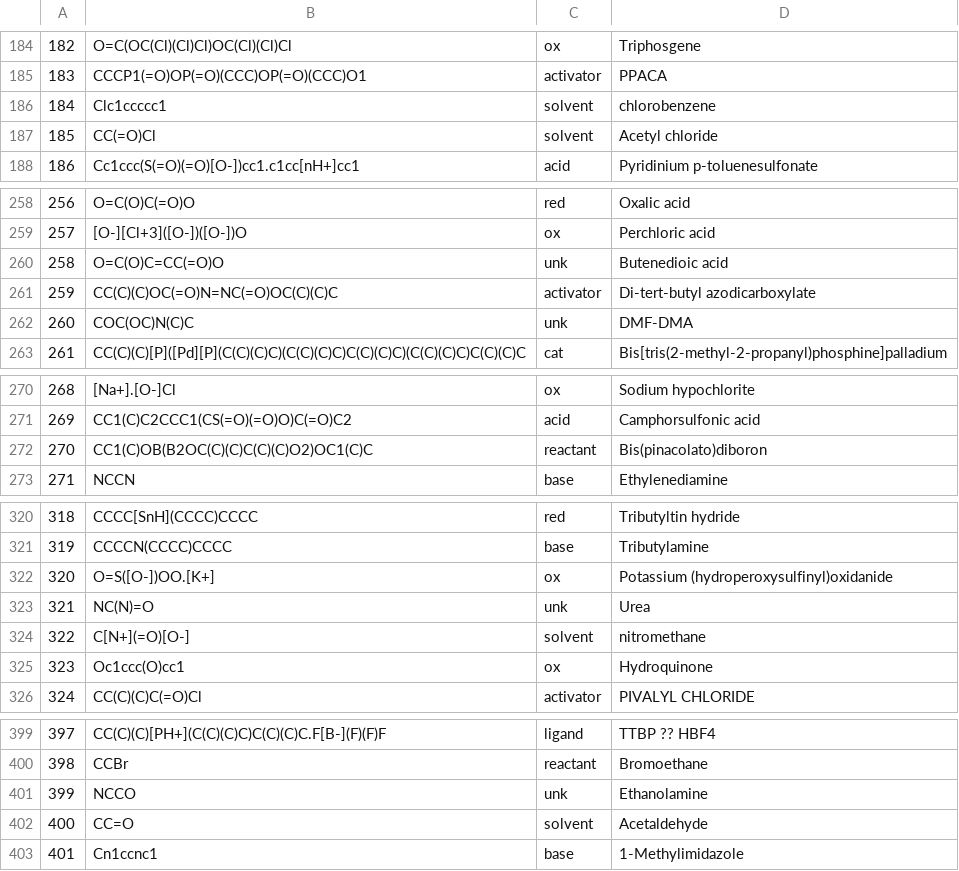
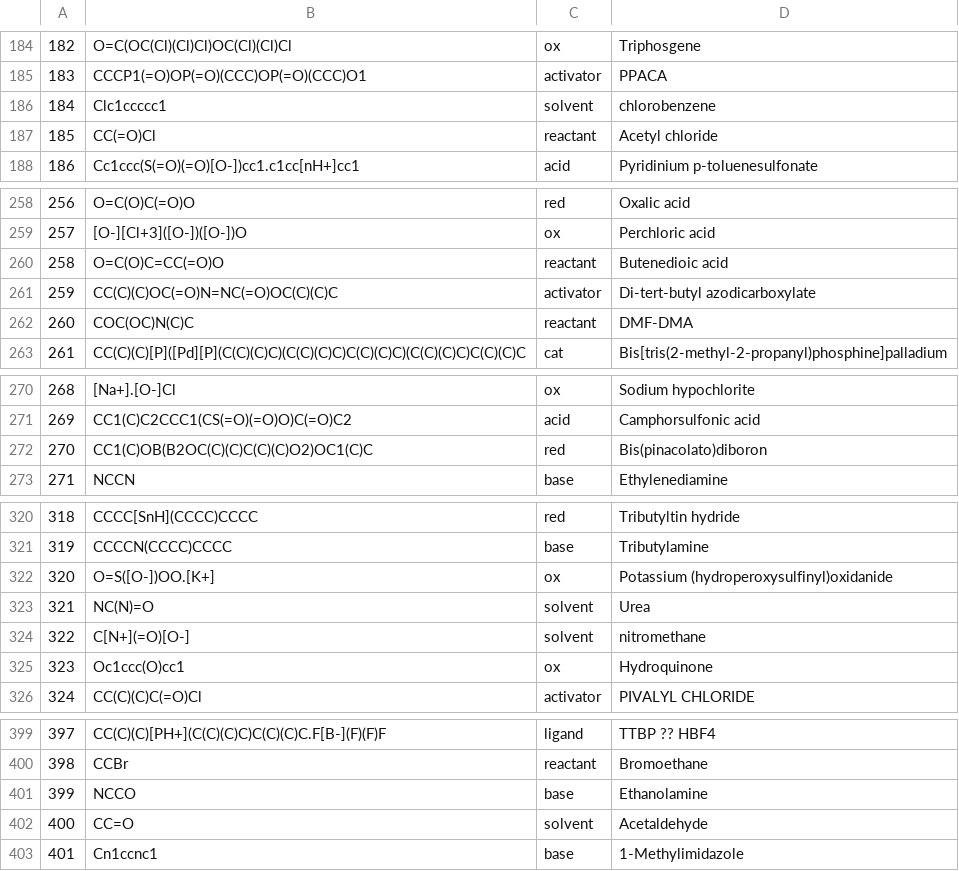
Before and after one commit to Academich/reagent_emb_vis, a CSV file: standard_reagents.csv, drawn as a sheet; only a part is shown, gaps mark what is left out.

Commit message:
Changed some roles

```diff
--- a/standard_reagents.csv
+++ b/standard_reagents.csv
@@ -186,3 +186,3 @@
 184	Clc1ccccc1	solvent	chlorobenzene
-185	CC(=O)Cl	solvent	Acetyl chloride
+185	CC(=O)Cl	reactant	Acetyl chloride
 186	Cc1ccc(S(=O)(=O)[O-])cc1.c1cc[nH+]cc1	acid	Pyridinium p-toluenesulfonate
@@ -259,5 +259,5 @@
 257	[O-][Cl+3]([O-])([O-])O	ox	Perchloric acid
-258	O=C(O)C=CC(=O)O	unk	Butenedioic acid
+258	O=C(O)C=CC(=O)O	reactant	Butenedioic acid
 259	CC(C)(C)OC(=O)N=NC(=O)OC(C)(C)C	activator	Di-tert-butyl azodicarboxylate
-260	COC(OC)N(C)C	unk	DMF-DMA
+260	COC(OC)N(C)C	reactant	DMF-DMA
 261	CC(C)(C)[P]([Pd][P](C(C)(C)C)(C(C)(C)C)C(C)(C)C)(C(C)(C)C)C(C)(C)C	cat	Bis[tris(2-methyl-2-propanyl)phosphine]palladium
@@ -271,3 +271,3 @@
 269	CC1(C)C2CCC1(CS(=O)(=O)O)C(=O)C2	acid	Camphorsulfonic acid
-270	CC1(C)OB(B2OC(C)(C)C(C)(C)O2)OC1(C)C	reactant	Bis(pinacolato)diboron
+270	CC1(C)OB(B2OC(C)(C)C(C)(C)O2)OC1(C)C	red	Bis(pinacolato)diboron
 271	NCCN	base	Ethylenediamine
@@ -322,3 +322,3 @@
 320	O=S([O-])OO.[K+]	ox	Potassium (hydroperoxysulfinyl)oxidanide
-321	NC(N)=O	unk	Urea
+321	NC(N)=O	solvent	Urea
 322	C[N+](=O)[O-]	solvent	nitromethane
@@ -400,3 +400,3 @@
 398	CCBr	reactant	Bromoethane
-399	NCCO	unk	Ethanolamine
+399	NCCO	base	Ethanolamine
 400	CC=O	solvent	Acetaldehyde
```
